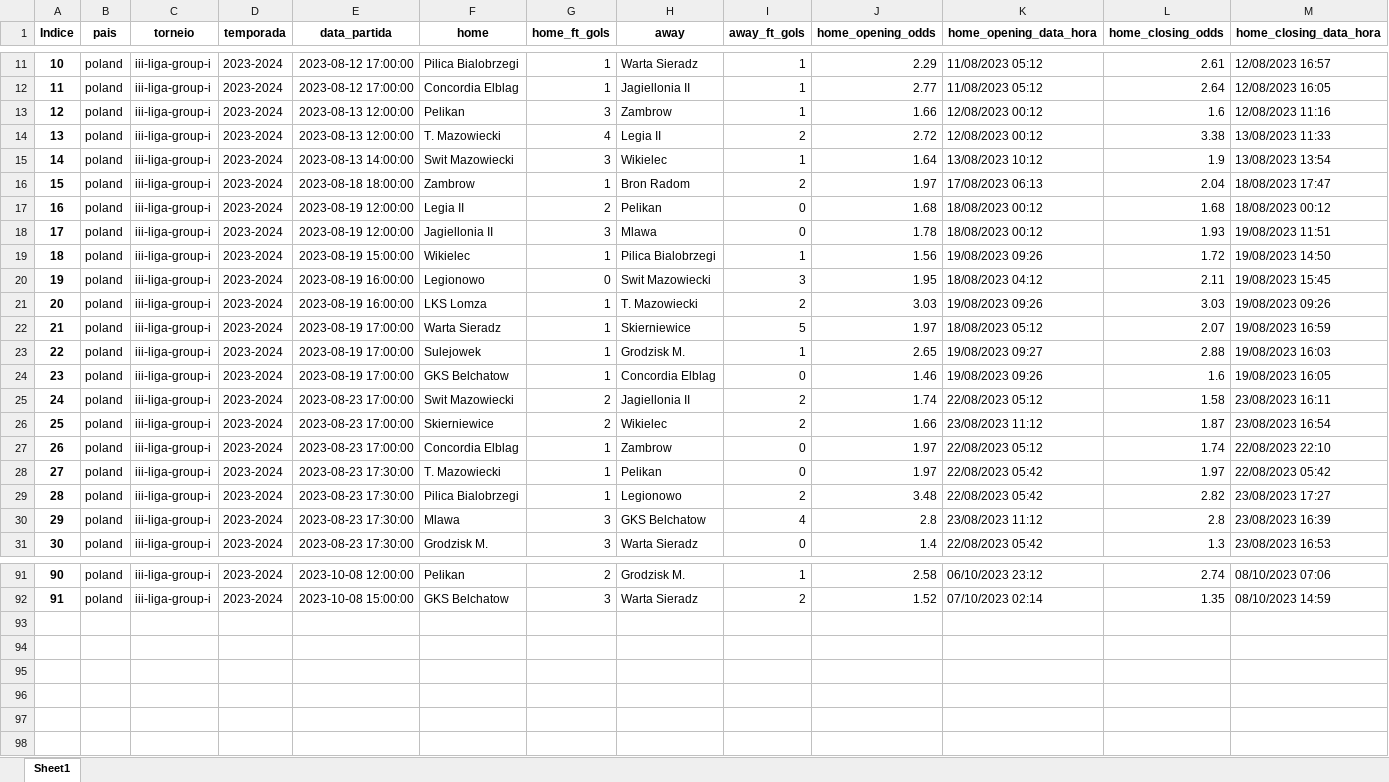
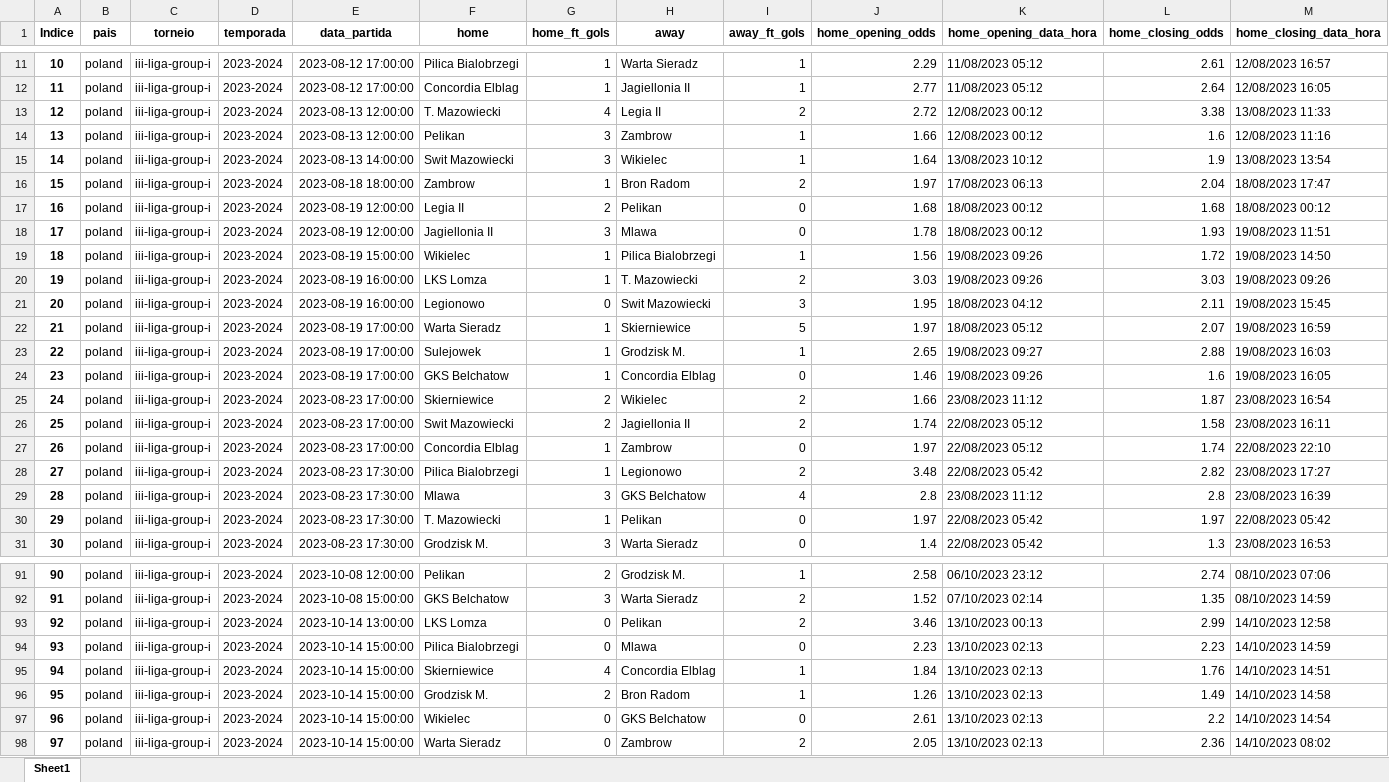
Before and after one commit to tarciziojrdf/poco, an Excel workbook: 2023/poland_iii-liga-group-i_2023-2024.xlsx, sheet Sheet1, drawn as a sheet; only a part is shown, gaps mark what is left out; values as stored, in another font and other column widths than the file's, no borders; addresses are those after the commit; rows hold the shown columns only; the diff covers the shown part only; the diff names each change by its address in the sheet, - before the commit and + after, or states it on an @@ line.

```diff
--- a/2023/poland_iii-liga-group-i_2023-2024.xlsx (sheet Sheet1)
+++ b/2023/poland_iii-liga-group-i_2023-2024.xlsx (sheet Sheet1)
@@ row 14 moved to row 13: 12 @@
@@ column A (Indice) renumbered between rows 14 and 77 @@
@@ row 21 moved to row 20: 19 @@
@@ row 26 moved to row 25: 24 @@
@@ row 28 moved to row 30: 29 @@
+row 93: 92 | poland | iii-liga-group-i | 2023-2024 | 2023-10-14 13:00:00 | LKS Lomza | 0 | Pelikan | 2 | 3.46 | 13/10/2023 00:13 | 2.99 | 14/10/2023 12:58
+row 94: 93 | poland | iii-liga-group-i | 2023-2024 | 2023-10-14 15:00:00 | Pilica Bialobrzegi | 0 | Mlawa | 0 | 2.23 | 13/10/2023 02:13 | 2.23 | 14/10/2023 14:59
+row 95: 94 | poland | iii-liga-group-i | 2023-2024 | 2023-10-14 15:00:00 | Skierniewice | 4 | Concordia Elblag | 1 | 1.84 | 13/10/2023 02:13 | 1.76 | 14/10/2023 14:51
+row 96: 95 | poland | iii-liga-group-i | 2023-2024 | 2023-10-14 15:00:00 | Grodzisk M. | 2 | Bron Radom | 1 | 1.26 | 13/10/2023 02:13 | 1.49 | 14/10/2023 14:58
+row 97: 96 | poland | iii-liga-group-i | 2023-2024 | 2023-10-14 15:00:00 | Wikielec | 0 | GKS Belchatow | 0 | 2.61 | 13/10/2023 02:13 | 2.2 | 14/10/2023 14:54
+row 98: 97 | poland | iii-liga-group-i | 2023-2024 | 2023-10-14 15:00:00 | Warta Sieradz | 0 | Zambrow | 2 | 2.05 | 13/10/2023 02:13 | 2.36 | 14/10/2023 08:02
```
Also changed, not shown: 5 moved rows elsewhere in this sheet, 2023/denmark_2nd-division_2023-2024.xlsx, 2023/netherlands_tweede-divisie_2023-2024.xlsx, 17 other files.
